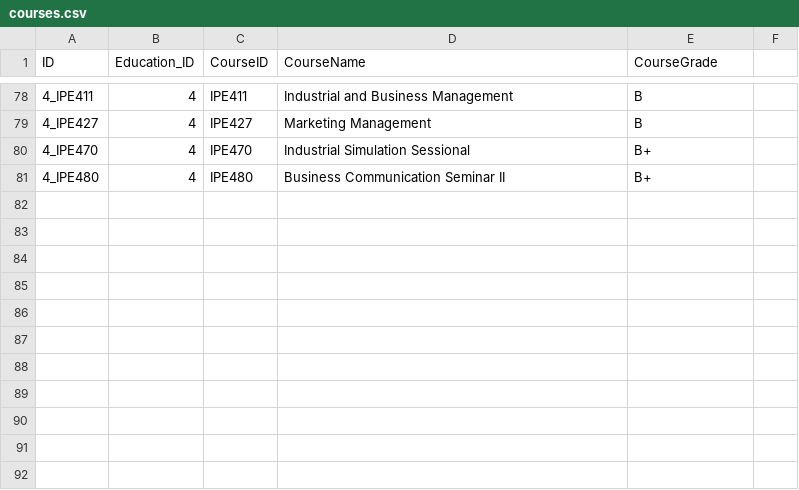
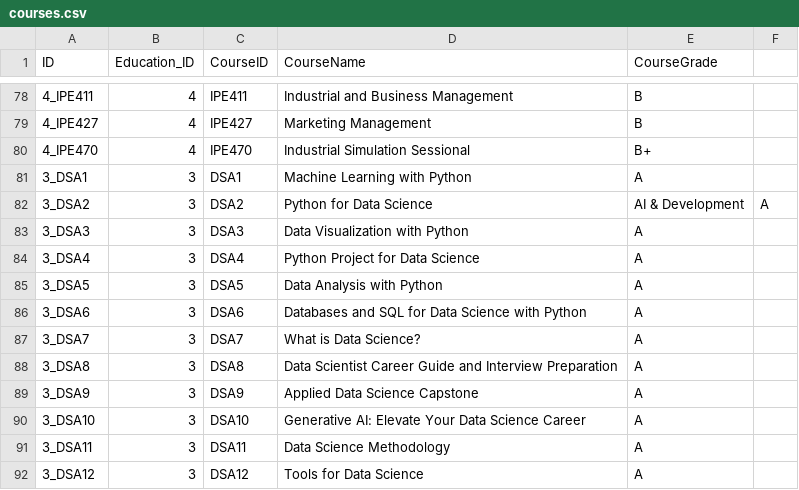
Before and after one commit to Khayrulbuet13/KnowKhayrul, a CSV file: data/courses.csv, drawn as a sheet; only a part is shown, gaps mark what is left out; removed rows and columns are numbered as before the commit, all else as after; the diff names each change by its address in the sheet, - before the commit and + after, or states it on an @@ line.

Commit message:
updated course

```diff
--- a/data/courses.csv
+++ b/data/courses.csv
-row 81: 4_IPE480 | 4 | IPE480 | Business Communication Seminar II | B+
+row 81: 3_DSA1 | 3 | DSA1 | Machine Learning with Python | A
+row 82: 3_DSA2 | 3 | DSA2 | Python for Data Science | AI & Development | A
+row 83: 3_DSA3 | 3 | DSA3 | Data Visualization with Python | A
+row 84: 3_DSA4 | 3 | DSA4 | Python Project for Data Science | A
+row 85: 3_DSA5 | 3 | DSA5 | Data Analysis with Python | A
+row 86: 3_DSA6 | 3 | DSA6 | Databases and SQL for Data Science with Python | A
+row 87: 3_DSA7 | 3 | DSA7 | What is Data Science? | A
+row 88: 3_DSA8 | 3 | DSA8 | Data Scientist Career Guide and Interview Preparation | A
+row 89: 3_DSA9 | 3 | DSA9 | Applied Data Science Capstone | A
+row 90: 3_DSA10 | 3 | DSA10 | Generative AI: Elevate Your Data Science Career | A
+row 91: 3_DSA11 | 3 | DSA11 | Data Science Methodology | A
+row 92: 3_DSA12 | 3 | DSA12 | Tools for Data Science | A
```
